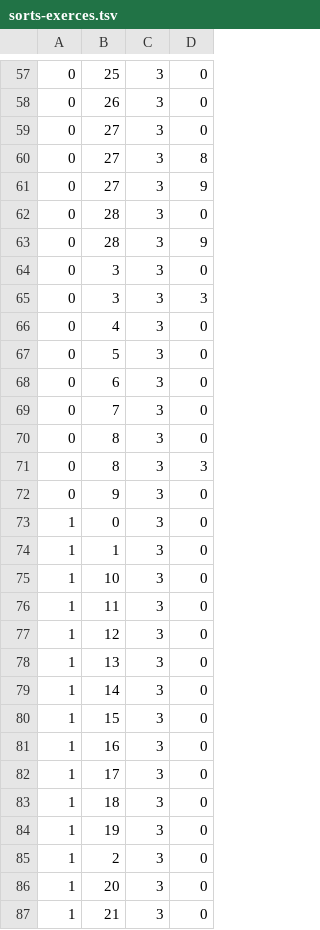
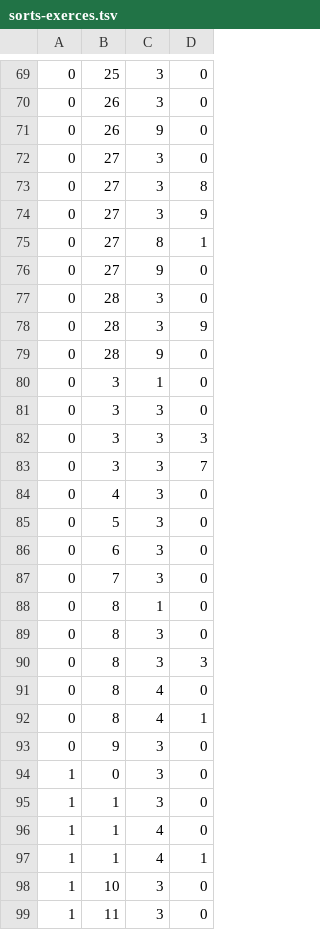
Before and after one commit to ChatgaraTech/OpenForesia, a TSV file: Documentation/Etat/sorts-exerces.tsv, drawn as a sheet; only a part is shown, gaps mark what is left out; the shorter side is filled out with more unchanged rows; the diff covers the shown part only; the diff names each change by its address in the sheet, - before the commit and + after, or states it on an @@ line.

```diff
--- a/Documentation/Etat/sorts-exerces.tsv
+++ b/Documentation/Etat/sorts-exerces.tsv
+row 71: 0 | 26 | 9 | 0
+row 75: 0 | 27 | 8 | 1
+row 76: 0 | 27 | 9 | 0
+row 79: 0 | 28 | 9 | 0
+row 80: 0 | 3 | 1 | 0
+row 83: 0 | 3 | 3 | 7
+row 88: 0 | 8 | 1 | 0
+row 91: 0 | 8 | 4 | 0
+row 92: 0 | 8 | 4 | 1
+row 96: 1 | 1 | 4 | 0
+row 97: 1 | 1 | 4 | 1
```
Also changed, not shown: 25 added rows elsewhere in this file, Documentation/Etat/objets-exerces.tsv, 50 other files.
